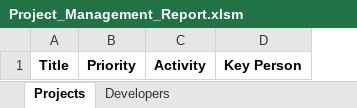
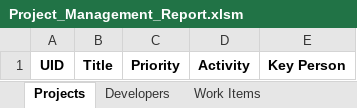
Before and after one commit to khenalbarico/ProjectManagementApp1, an Excel workbook: ProjectManagement1/wwwroot/Project_Management_Report.xlsm, sheet Projects, drawn as a sheet; values as stored, in another font and other column widths than the file's, no borders; the diff names each change by its address in the sheet, - before the commit and + after, or states it on an @@ line.

```diff
--- a/ProjectManagement1/wwwroot/Project_Management_Report.xlsm (sheet Projects)
+++ b/ProjectManagement1/wwwroot/Project_Management_Report.xlsm (sheet Projects)
+sheet tab: Work Items
+column A, row 1: UID
```
Also changed, not shown: sheet Developers, 24 other files.
